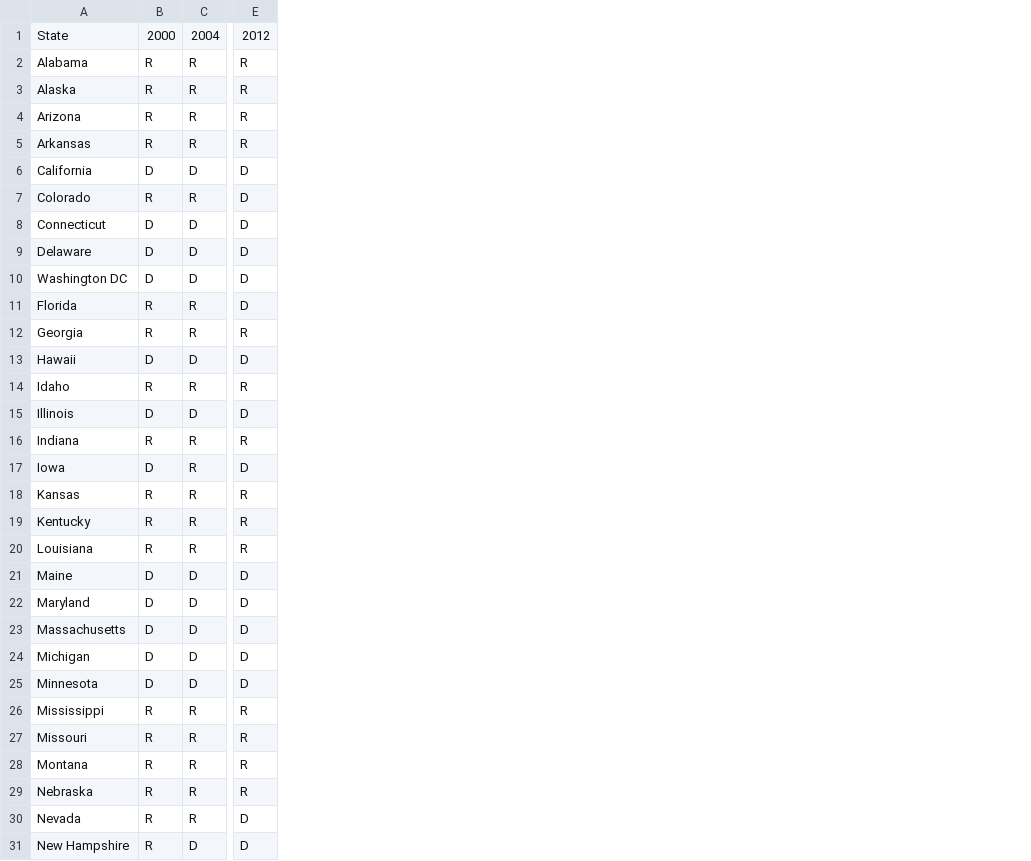
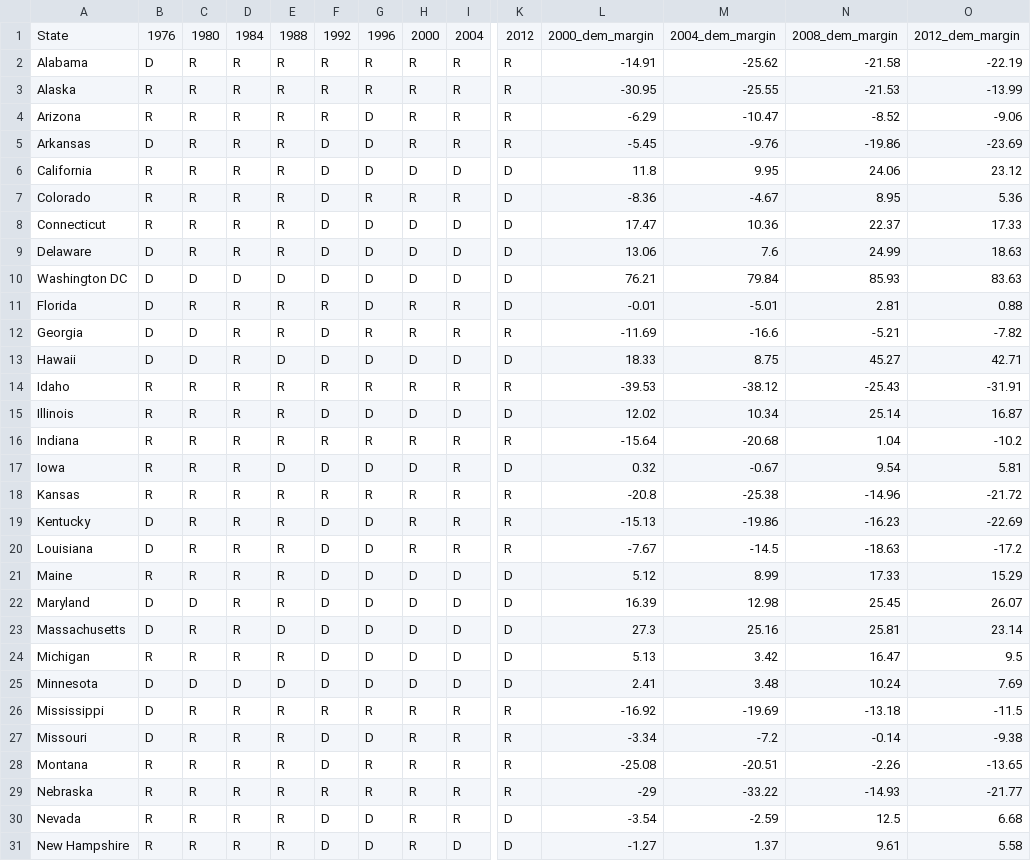
Before and after one commit to elliottevans/election-forecasts, a CSV file: data_sets/state_election_results.csv, drawn as a sheet; only a part is shown, gaps mark what is left out; the diff covers the shown part only; the diff names each change by its address in the sheet, - before the commit and + after, or states it on an @@ line.

```diff
--- a/data_sets/state_election_results.csv
+++ b/data_sets/state_election_results.csv
+column C, rows 1-31: 1980 | R | R | R | R | R | R | R | R | D | R | D | D | R | R | R | R | R | R | R | R | D | R | R | D | R | R | R | R | R | R
+column D, rows 1-31: 1984 | R | R | R | R | R | R | R | R | D | R | R | R | R | R | R | R | R | R | R | R | R | R | R | D | R | R | R | R | R | R
+column E, rows 1-31: 1988 | R | R | R | R | R | R | R | R | D | R | R | D | R | R | R | D | R | R | R | R | R | D | R | D | R | R | R | R | R | R
+column F, rows 1-31: 1992 | R | R | R | D | D | D | D | D | D | R | D | D | R | D | R | D | R | D | D | D | D | D | D | D | R | D | D | R | D | D
+column G, rows 1-31: 1996 | R | R | D | D | D | R | D | D | D | D | R | D | R | D | R | D | R | D | D | D | D | D | D | D | R | D | R | R | D | D
+column H, rows 1-31: 2000 | R | R | R | R | D | R | D | D | D | R | R | D | R | D | R | D | R | R | R | D | D | D | D | D | R | R | R | R | R | R
+column L, rows 1-31: 2000_dem_margin | -14.91 | -30.95 | -6.29 | -5.45 | 11.8 | -8.36 | 17.47 | 13.06 | 76.21 | -0.01 | -11.69 | 18.33 | -39.53 | 12.02 | -15.64 | 0.32 | -20.8 | -15.13 | -7.67 | 5.12 | 16.39 | 27.3 | 5.13 | 2.41 | -16.92 | -3.34 | -25.08 | -29 | -3.54 | -1.27
+column M, rows 1-31: 2004_dem_margin | -25.62 | -25.55 | -10.47 | -9.76 | 9.95 | -4.67 | 10.36 | 7.6 | 79.84 | -5.01 | -16.6 | 8.75 | -38.12 | 10.34 | -20.68 | -0.67 | -25.38 | -19.86 | -14.5 | 8.99 | 12.98 | 25.16 | 3.42 | 3.48 | -19.69 | -7.2 | -20.51 | -33.22 | -2.59 | 1.37
+column N, rows 1-31: 2008_dem_margin | -21.58 | -21.53 | -8.52 | -19.86 | 24.06 | 8.95 | 22.37 | 24.99 | 85.93 | 2.81 | -5.21 | 45.27 | -25.43 | 25.14 | 1.04 | 9.54 | -14.96 | -16.23 | -18.63 | 17.33 | 25.45 | 25.81 | 16.47 | 10.24 | -13.18 | -0.14 | -2.26 | -14.93 | 12.5 | 9.61
+column O, rows 1-31: 2012_dem_margin | -22.19 | -13.99 | -9.06 | -23.69 | 23.12 | 5.36 | 17.33 | 18.63 | 83.63 | 0.88 | -7.82 | 42.71 | -31.91 | 16.87 | -10.2 | 5.81 | -21.72 | -22.69 | -17.2 | 15.29 | 26.07 | 23.14 | 9.5 | 7.69 | -11.5 | -9.38 | -13.65 | -21.77 | 6.68 | 5.58
-B1: 2000
+B1: 1976
-B2: R
+B2: D
-B5: R
+B5: D
-B6: D
+B6: R
-B8: D
+B8: R
-B11:B12: R
+B11:B12: D
-B15: D
+B15: R
-B17: D
+B17: R
-B19:B20: R
+B19:B20: D
-B21: D
+B21: R
-B24: D
+B24: R
-B26:B27: R
+B26:B27: D
```
Also changed, not shown: 11 edited cells elsewhere in this file, 54 other files.
